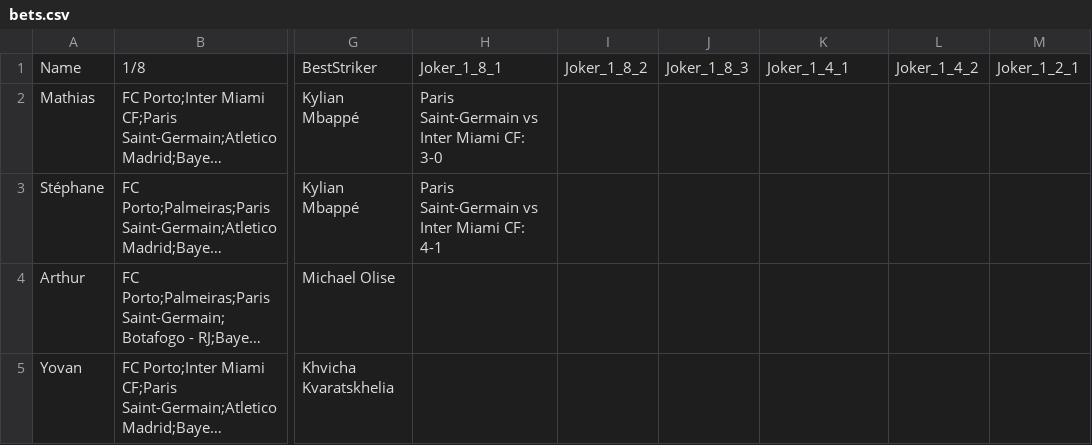
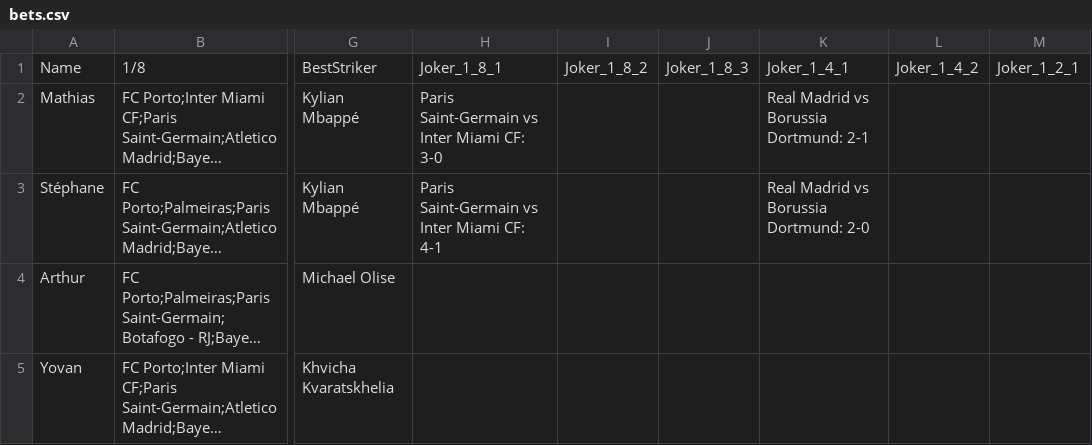
Before and after one commit to Mathias-rnd/club-world-cup-app, a CSV file: bets.csv, drawn as a sheet; only a part is shown, gaps mark what is left out; long unchanged cells end in …; the diff names each change by its address in the sheet, - before the commit and + after, or states it on an @@ line.

```diff
--- a/bets.csv
+++ b/bets.csv
-K2: (empty)
+K2: Real Madrid vs Borussia Dortmund: 2-1
-K3: (empty)
+K3: Real Madrid vs Borussia Dortmund: 2-0
```
Also changed, not shown: 2 other files.
